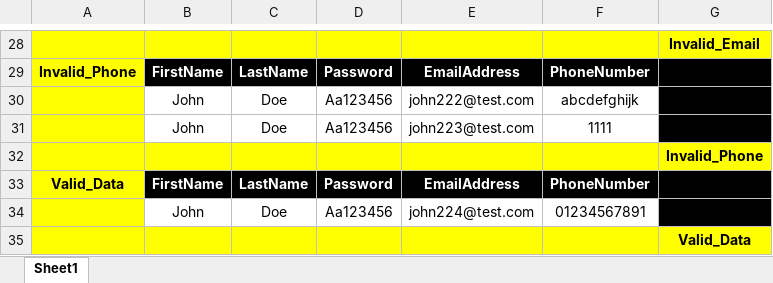
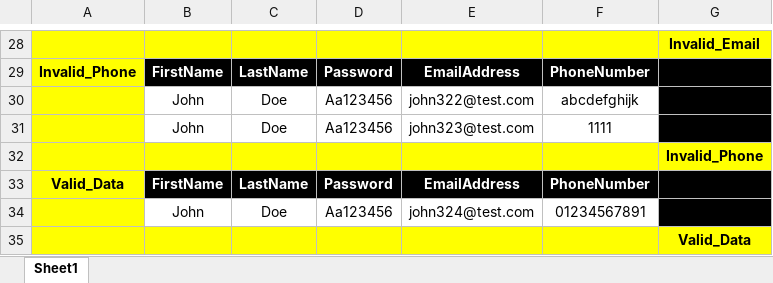
Before and after one commit to marwan-a-alabassiry/SDET_-_Task, an Excel workbook: webtesting/resources/InvalidLogin.xlsx, sheet Sheet1, drawn as a sheet; only a part is shown, gaps mark what is left out; values as stored, in another font and other column widths than the file's, no borders; charts and pictures not drawn; the diff covers the shown part only; the diff names each change by its address in the sheet, - before the commit and + after, or states it on an @@ line.

```diff
--- a/webtesting/resources/InvalidLogin.xlsx (sheet Sheet1)
+++ b/webtesting/resources/InvalidLogin.xlsx (sheet Sheet1)
-E30: john222@test.com
+E30: john322@test.com
-E31: john223@test.com
+E31: john323@test.com
-E34: john224@test.com
+E34: john324@test.com
```
Also changed, not shown: 17 edited cells and cell formats elsewhere in this sheet, 38 other files.
